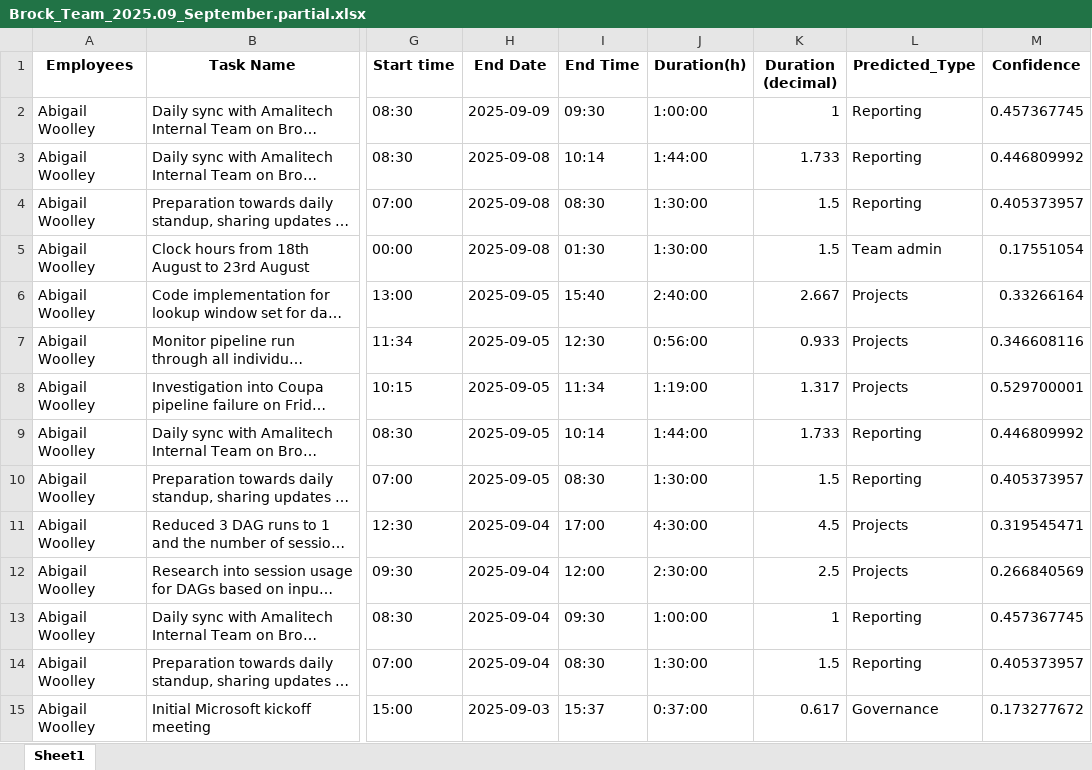
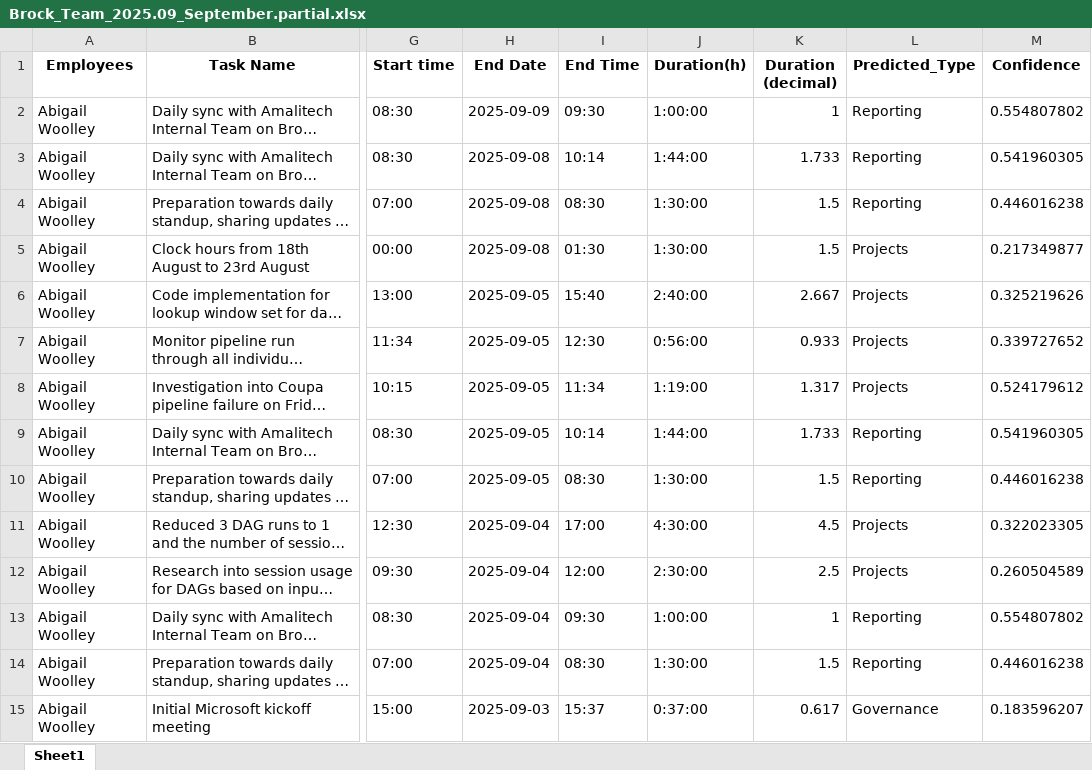
Before and after one commit to amalitim/clockit-mapping-claude, an Excel workbook: uploads/Brock_Team_2025.09_September.partial.xlsx, sheet Sheet1, drawn as a sheet; only a part is shown, gaps mark what is left out; long unchanged cells end in …; values as stored, in another font and other column widths than the file's, no borders; the diff covers the shown part only; the diff names each change by its address in the sheet, - before the commit and + after, or states it on an @@ line.

```diff
--- a/uploads/Brock_Team_2025.09_September.partial.xlsx (sheet Sheet1)
+++ b/uploads/Brock_Team_2025.09_September.partial.xlsx (sheet Sheet1)
-M2 (Confidence): 0.457367745
+M2 (Confidence): 0.554807802
-M3 (Confidence): 0.446809992
+M3 (Confidence): 0.541960305
-M4 (Confidence): 0.405373957
+M4 (Confidence): 0.446016238
-L5 (Predicted_Type): Team admin
+L5 (Predicted_Type): Projects
-M5 (Confidence): 0.17551054
+M5 (Confidence): 0.217349877
-M6 (Confidence): 0.33266164
+M6 (Confidence): 0.325219626
-M7 (Confidence): 0.346608116
+M7 (Confidence): 0.339727652
-M8 (Confidence): 0.529700001
+M8 (Confidence): 0.524179612
-M9 (Confidence): 0.446809992
+M9 (Confidence): 0.541960305
-M10 (Confidence): 0.405373957
+M10 (Confidence): 0.446016238
-M11 (Confidence): 0.319545471
+M11 (Confidence): 0.322023305
-M12 (Confidence): 0.266840569
+M12 (Confidence): 0.260504589
-M13 (Confidence): 0.457367745
+M13 (Confidence): 0.554807802
-M14 (Confidence): 0.405373957
+M14 (Confidence): 0.446016238
-M15 (Confidence): 0.173277672
+M15 (Confidence): 0.183596207
```
Also changed, not shown: 406 edited cells elsewhere in this sheet, 5 other files.
